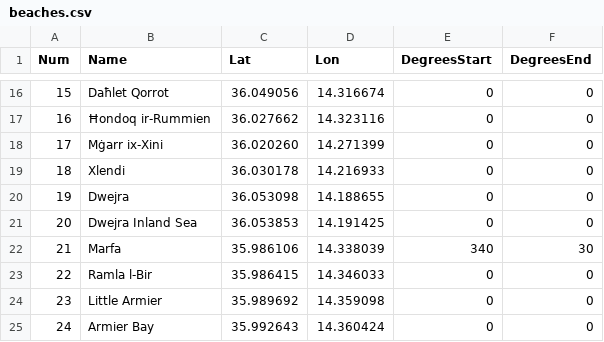
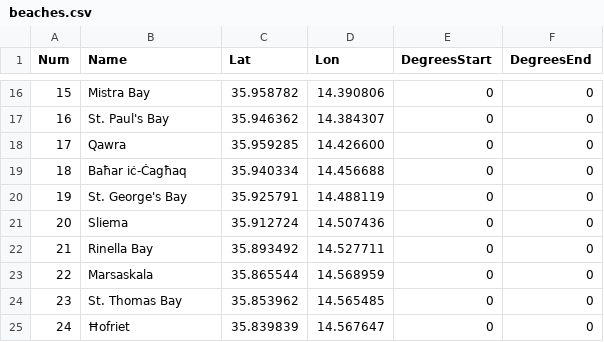
Before and after one commit to vikingnope/worther, a CSV file: src/resources/beaches.csv, drawn as a sheet; only a part is shown, gaps mark what is left out; the diff covers the shown part only.

```diff
--- a/src/resources/beaches.csv
+++ b/src/resources/beaches.csv
@@ -16,10 +16,10 @@ Num,Name,Lat,Lon,DegreesStart,DegreesEnd
-15,Daħlet Qorrot,36.049056,14.316674,0,0
-16,Ħondoq ir-Rummien,36.027662,14.323116,0,0
-17,Mġarr ix-Xini,36.020260,14.271399,0,0
-18,Xlendi,36.030178,14.216933,0,0
-19,Dwejra,36.053098,14.188655,0,0
-20,Dwejra Inland Sea,36.053853,14.191425,0,0
-21,Marfa,35.986106,14.338039,340,30
-22,Ramla l-Bir,35.986415,14.346033,0,0
-23,Little Armier,35.989692,14.359098,0,0
-24,Armier Bay,35.992643,14.360424,0,0
+15,Mistra Bay,35.958782,14.390806,0,0
+16,St. Paul's Bay,35.946362,14.384307,0,0
+17,Qawra,35.959285,14.426600,0,0
+18,Baħar iċ-Ċagħaq,35.940334,14.456688,0,0
+19,St. George's Bay,35.925791,14.488119,0,0
+20,Sliema,35.912724,14.507436,0,0
+21,Rinella Bay,35.893492,14.527711,0,0
+22,Marsaskala,35.865544,14.568959,0,0
+23,St. Thomas Bay,35.853962,14.565485,0,0
+24,Ħofriet,35.839839,14.567647,0,0
```
Also changed, not shown: 76 edited cells elsewhere in this file.
